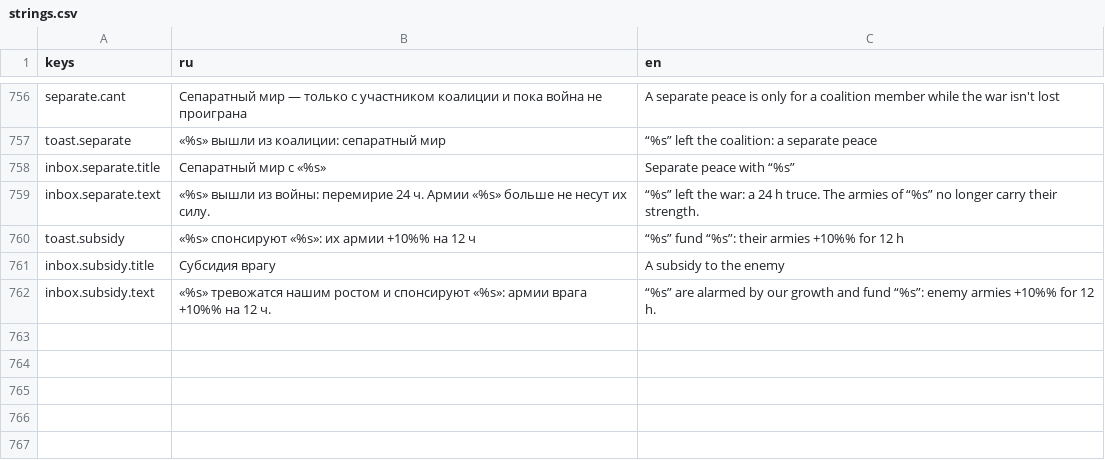
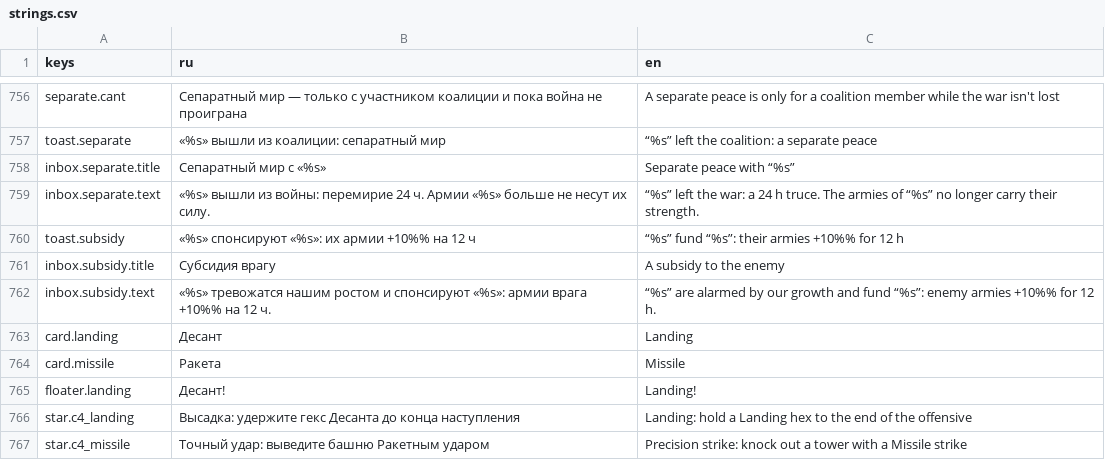
Before and after one commit to kaboomenko/Raivon, a CSV file: game/locale/strings.csv, drawn as a sheet; only a part is shown, gaps mark what is left out; the diff names each change by its address in the sheet, - before the commit and + after, or states it on an @@ line.

```diff
--- a/game/locale/strings.csv
+++ b/game/locale/strings.csv
+row 763: card.landing | Десант | Landing
+row 764: card.missile | Ракета | Missile
+row 765: floater.landing | Десант! | Landing!
+row 766: star.c4_landing | Высадка: удержите гекс Десанта до конца наступления | Landing: hold a Landing hex to the end of the offensive
+row 767: star.c4_missile | Точный удар: выведите башню Ракетным ударом | Precision strike: knock out a tower with a Missile strike
```
Also changed, not shown: 9 other files.
